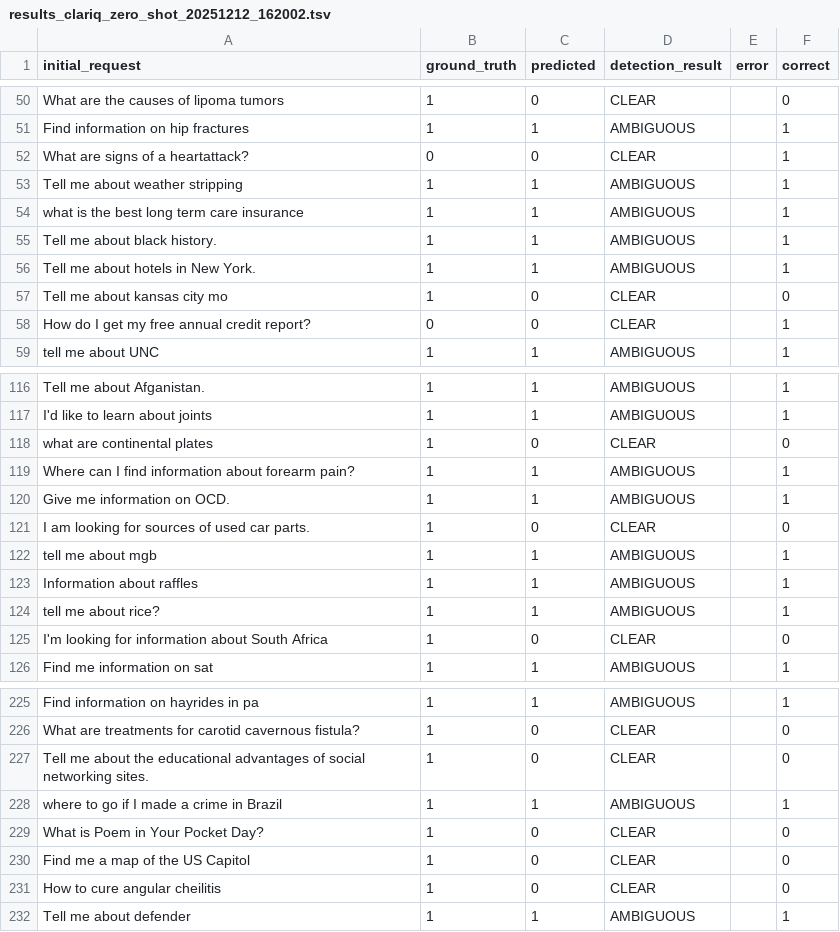
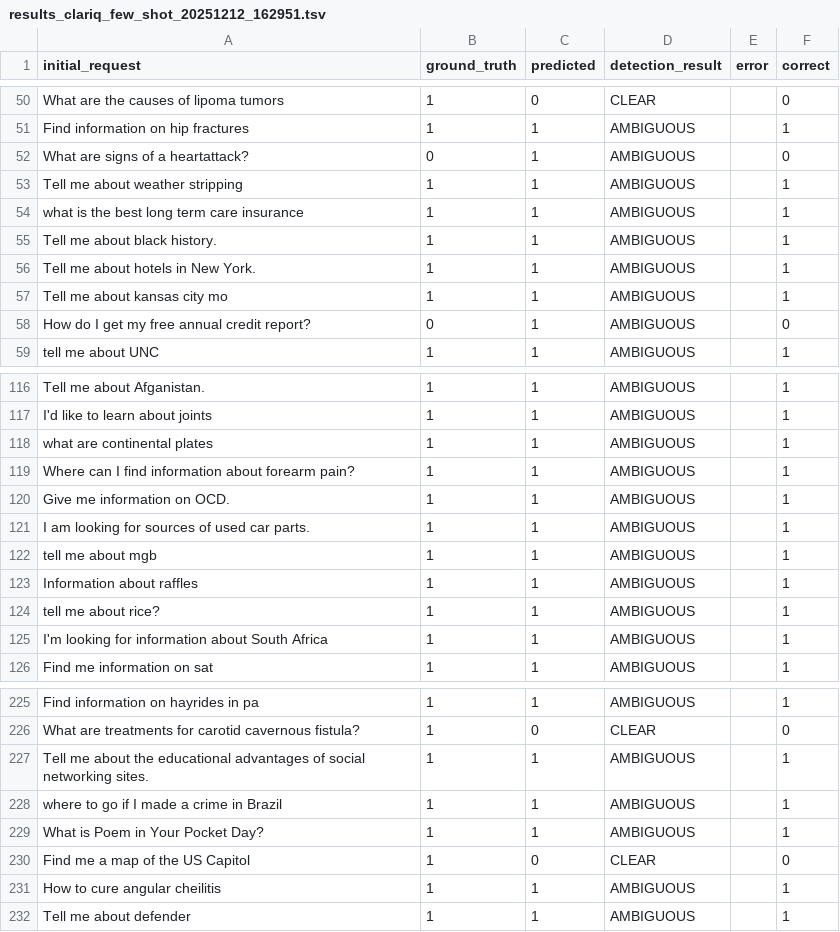
Before and after one commit to billycychan/clari_gen, a TSV file: eval/results/clariq/results_clariq_few_shot_20251212_162951.tsv (was eval/results_clariq_zero_shot_20251212_162002.tsv), drawn as a sheet; only a part is shown, gaps mark what is left out; the diff covers the shown part only.

Commit message:
Add evaluation results and metrics for CLARIQ zero-shot and few-shot models
- Created JSON metrics files for CLARIQ zero-shot and few-shot evaluations, detailing classification reports, confusion matrices, and processing times.
- Added TSV files containing detailed query results for CLARIQ zero-shot evaluation.
- Updated evaluation summary text file to include paths to the new output files and metrics for both CLARIQ and AMBIGNQ models.

```diff
--- a/eval/results_clariq_zero_shot_20251212_162002.tsv
+++ b/eval/results/clariq/results_clariq_few_shot_20251212_162951.tsv
@@ -51,3 +51,3 @@ What are the causes of lipoma tumors	1	0	CLEAR		0
 Find information on hip fractures	1	1	AMBIGUOUS		1
-What are signs of a heartattack?	0	0	CLEAR		1
+What are signs of a heartattack?	0	1	AMBIGUOUS		0
 Tell me about weather stripping	1	1	AMBIGUOUS		1
@@ -56,4 +56,4 @@ Tell me about black history.	1	1	AMBIGUOUS		1
 Tell me about hotels in New York.	1	1	AMBIGUOUS		1
-Tell me about kansas city mo	1	0	CLEAR		0
-How do I get my free annual credit report?	0	0	CLEAR		1
+Tell me about kansas city mo	1	1	AMBIGUOUS		1
+How do I get my free annual credit report?	0	1	AMBIGUOUS		0
 tell me about UNC	1	1	AMBIGUOUS		1
@@ -117,6 +117,6 @@ Tell me about Afganistan.	1	1	AMBIGUOUS		1
 I'd like to learn about joints	1	1	AMBIGUOUS		1
-what are continental plates	1	0	CLEAR		0
+what are continental plates	1	1	AMBIGUOUS		1
 Where can I find information about forearm pain?	1	1	AMBIGUOUS		1
 Give me information on OCD.	1	1	AMBIGUOUS		1
-I am looking for sources of used car parts.	1	0	CLEAR		0
+I am looking for sources of used car parts.	1	1	AMBIGUOUS		1
 tell me about mgb	1	1	AMBIGUOUS		1
@@ -124,3 +124,3 @@ Information about raffles	1	1	AMBIGUOUS		1
 tell me about rice?	1	1	AMBIGUOUS		1
-I'm looking for information about South Africa	1	0	CLEAR		0
+I'm looking for information about South Africa	1	1	AMBIGUOUS		1
 Find me information on sat	1	1	AMBIGUOUS		1
@@ -226,7 +226,7 @@ Find information on hayrides in pa	1	1	AMBIGUOUS		1
 What are treatments for carotid cavernous fistula?	1	0	CLEAR		0
-Tell me about the educational advantages of social networking sites.	1	0	CLEAR		0
+Tell me about the educational advantages of social networking sites.	1	1	AMBIGUOUS		1
 where to go if I made a crime in Brazil	1	1	AMBIGUOUS		1
-What is Poem in Your Pocket Day?	1	0	CLEAR		0
+What is Poem in Your Pocket Day?	1	1	AMBIGUOUS		1
 Find me a map of the US Capitol	1	0	CLEAR		0
-How to cure angular cheilitis	1	0	CLEAR		0
+How to cure angular cheilitis	1	1	AMBIGUOUS		1
 Tell me about defender	1	1	AMBIGUOUS		1
```
Also changed, not shown: 99 edited cells elsewhere in this file, 8 other files.
